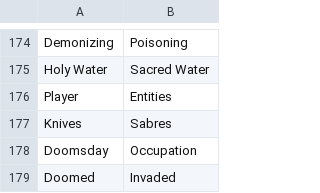
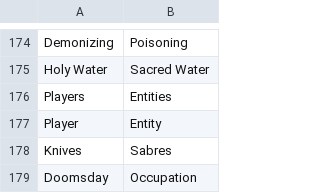
Before and after one commit to WerewolvesRevamped/Packs, a CSV file: Theme/heavensmandate.csv, drawn as a sheet; only a part is shown, gaps mark what is left out; the shorter side is filled out with more unchanged rows.

Commit message:
Update heavensmandate.csv

```diff
--- a/Theme/heavensmandate.csv
+++ b/Theme/heavensmandate.csv
@@ -175,3 +175,4 @@ Demonizing,Poisoning
 Holy Water,Sacred Water
-Player,Entities
+Players,Entities
+Player,Entity
 Knives,Sabres
```
